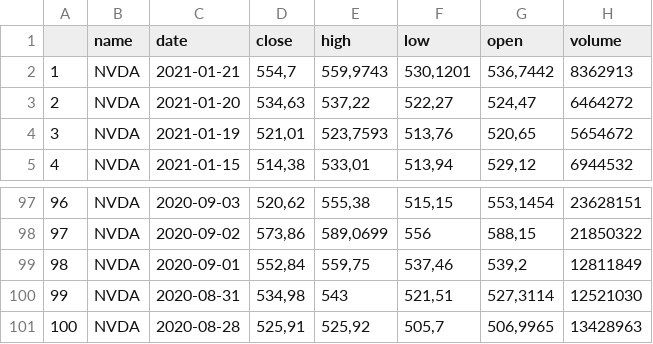
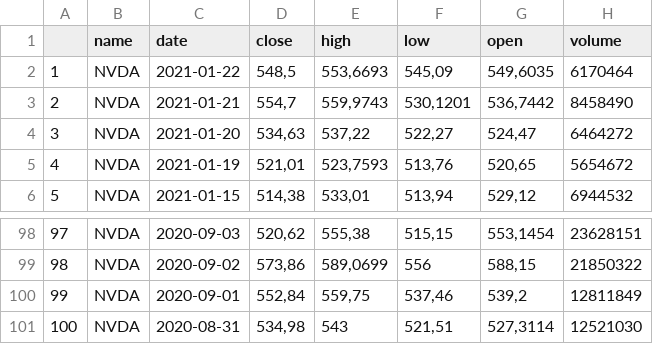
Before and after one commit to tilenklinc/APPR-2020-21, a CSV file: uvoz/stock.csv, drawn as a sheet; only a part is shown, gaps mark what is left out; removed rows and columns are numbered as before the commit, all else as after; the diff names each change by its address in the sheet, - before the commit and + after, or states it on an @@ line.

```diff
--- a/uvoz/stock.csv
+++ b/uvoz/stock.csv
+row 2: 1 | NVDA | 2021-01-22 | 548,5 | 553,6693 | 545,09 | 549,6035 | 6170464
@@ column A renumbered between rows 3 and 101 @@
-H3 (volume): 8362913
+H3 (volume): 8458490
-row 101: 100 | NVDA | 2020-08-28 | 525,91 | 525,92 | 505,7 | 506,9965 | 13428963
```
Also changed, not shown: 5 other files.
